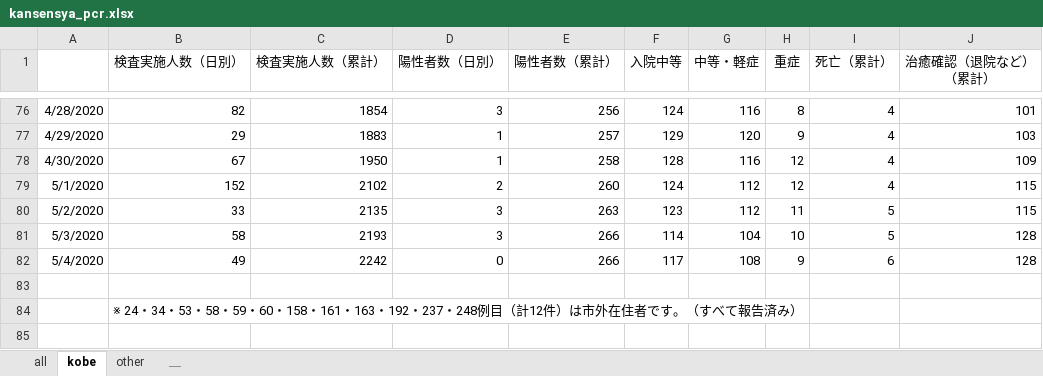
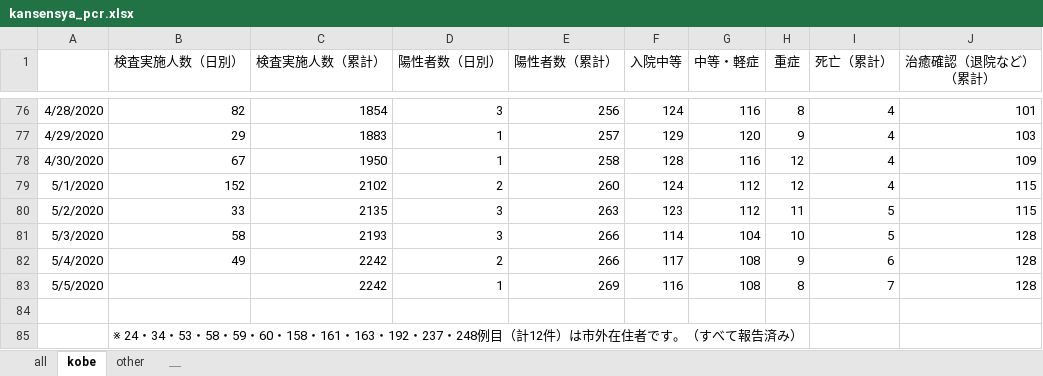
Before and after one commit to y-chan/covid19kobe-scraping, an Excel workbook: kansensya_pcr.xlsx, sheet kobe, drawn as a sheet; only a part is shown, gaps mark what is left out; values as stored, in another font and other column widths than the file's, no borders; the diff names each change by its address in the sheet, - before the commit and + after, or states it on an @@ line.

```diff
--- a/kansensya_pcr.xlsx (sheet kobe)
+++ b/kansensya_pcr.xlsx (sheet kobe)
-D82 (陽性者数（日別）): 0
+D82 (陽性者数（日別）): 2
+row 83: 5/5/2020 |  | 2242 | 1 | 269 | 116 | 108 | 8 | 7 | 128
```
Also changed, not shown: sheet all, sheet other, sodan.xlsx, 1 other file.
